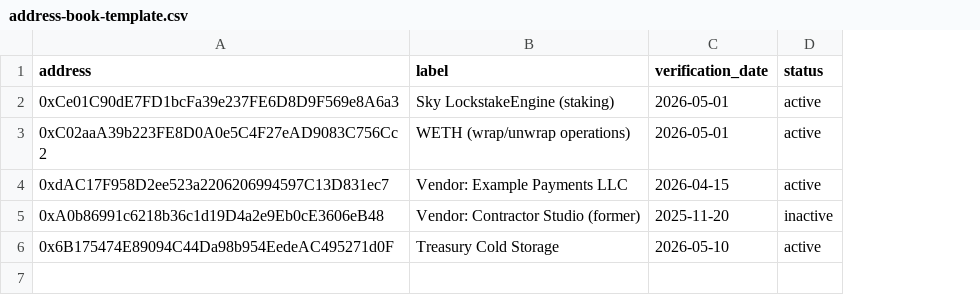
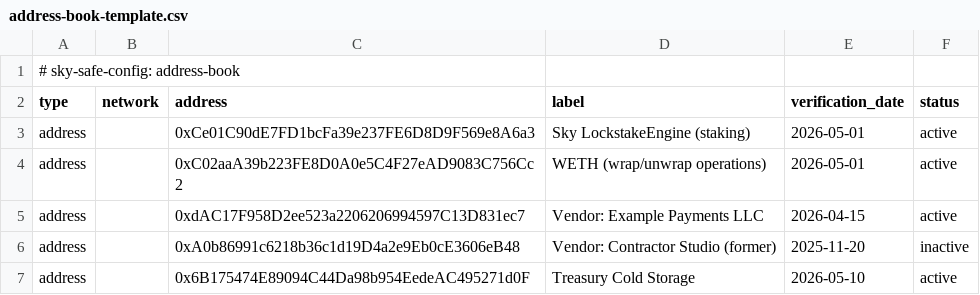
Before and after one commit to 0xShield3/sky-safe-tx-decoder, a CSV file: examples/address-book-template.csv, drawn as a sheet; addresses are those after the commit; the diff names each change by its address in the sheet, - before the commit and + after, or states it on an @@ line.

Commit message:
feat(ui): two-file address config — managed Address Book + personal My Safes
Load two independent, session-only CSVs that share one schema but play
different roles:
- Address book (managed): labels for known addresses; read-only, replaceable.
- My Safes (personal): Safe shortcuts (home dropdown); editable + exportable.

Keeping them separate avoids a sync trap — updating the managed book never
touches your Safes, and capturing a Safe never forces a re-merge. Both stay
in-memory only (no localStorage); the exported CSVs are the source of truth.

- Core: config-kind marker (# sky-safe-config:) + classifyConfigCsv, leading
  comment-line skipping, and a round-trip CSV serializer.
- Each slot validates a dropped file's kind and rejects the wrong one.
- Capture banner adds the viewed Safe to My Safes and re-exports.
- Settings page: remove/export My Safes; address book shown read-only.
- Collapse duplicate built-in + config badges into one verified badge.
- Render full Safe addresses in the dropdown (no truncation).
- Split examples into address-book + my-safes templates; update README.

```diff
--- a/examples/address-book-template.csv
+++ b/examples/address-book-template.csv
+column A (type), rows 3-7: all address
+column B (network), empty
+row 1: # sky-safe-config: address-book
```
Also changed, not shown: 15 other files.
